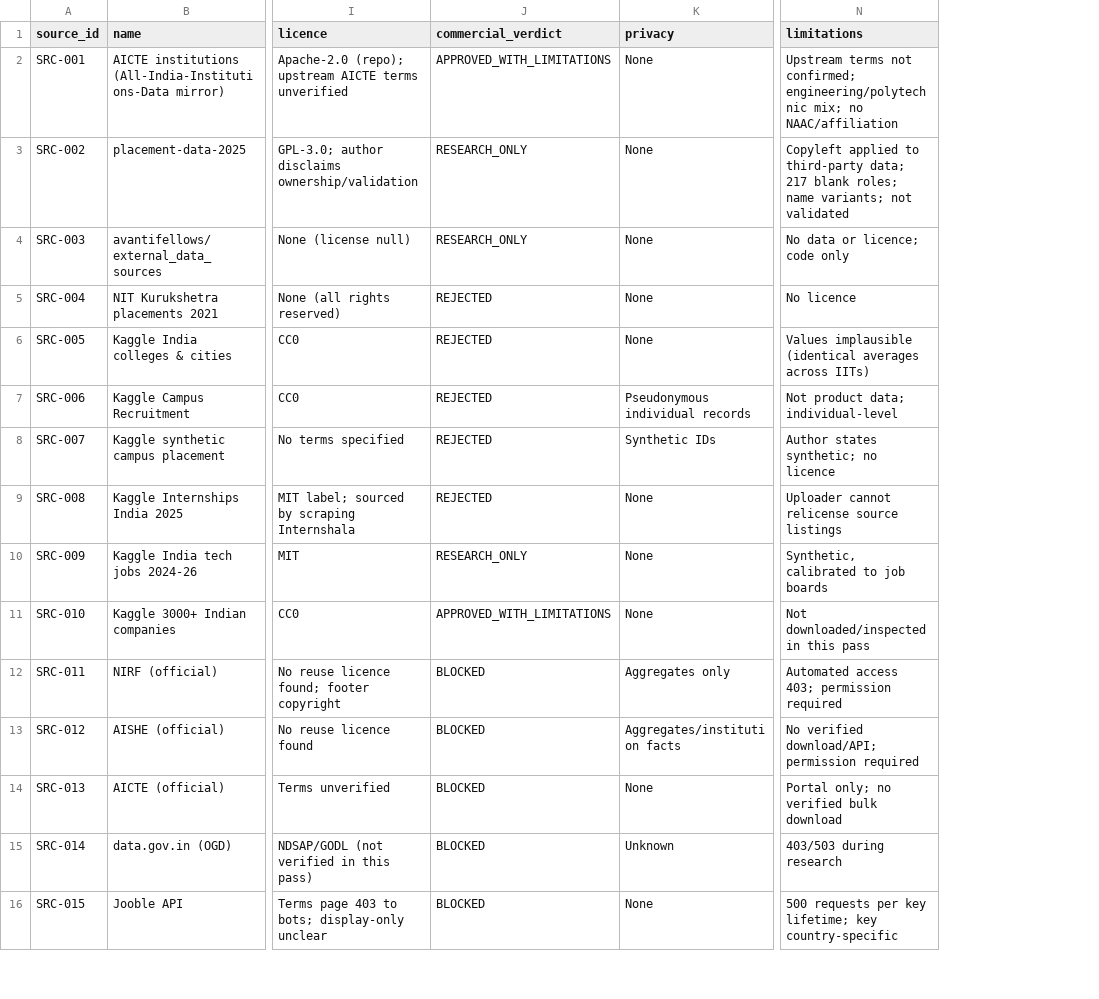
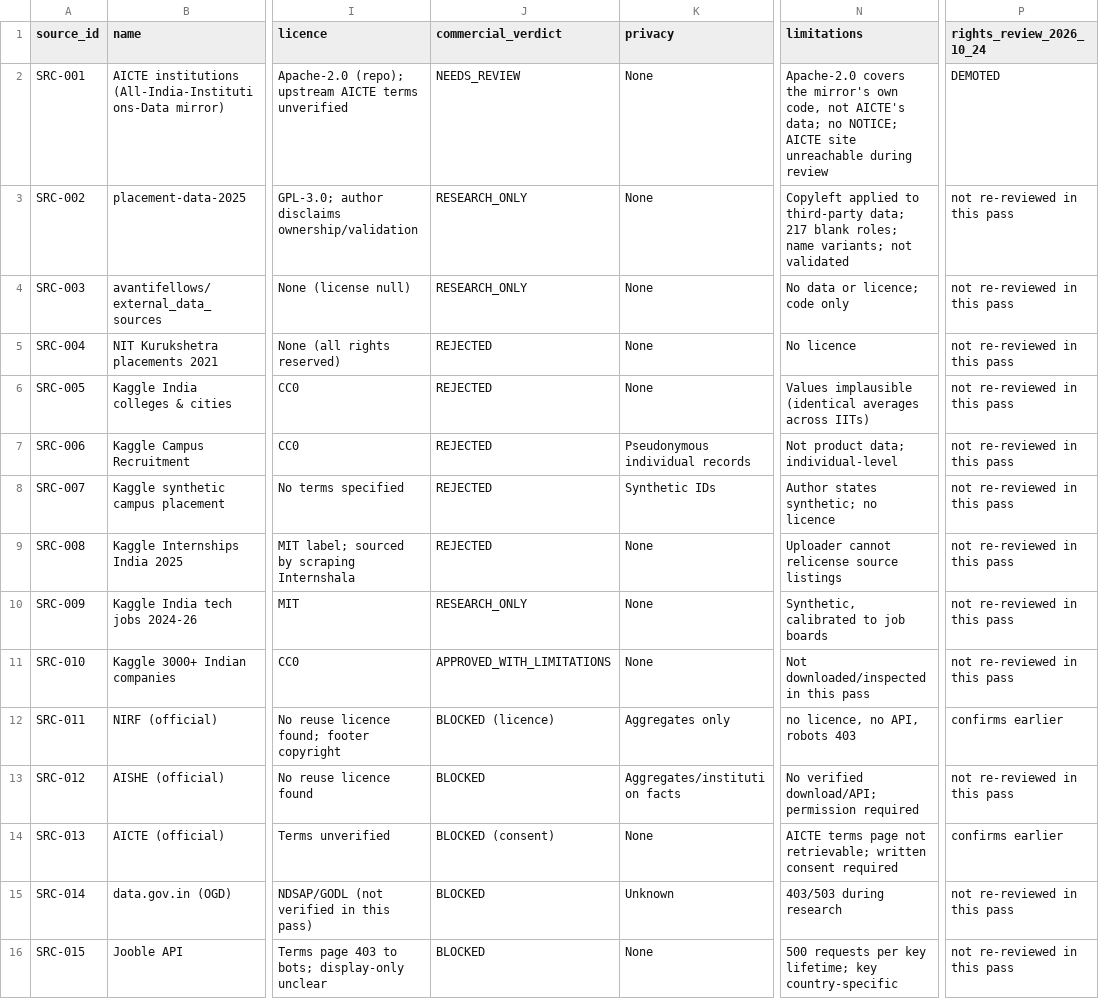
Before and after one commit to Nikhil03-hub/Pacio, a CSV file: docs/data/DATA_SOURCE_REGISTER.csv, drawn as a sheet; only a part is shown, gaps mark what is left out; the diff covers the shown part only; the diff names each change by its address in the sheet, - before the commit and + after, or states it on an @@ line.

Commit message:
feat(data): gated reversible import pipeline and robots-aware employer job feed pilot
Every write needs an approved source and provenance, stores an undo pre-image, and can be
rolled back record-by-record; a later batch touching the same row blocks the rollback
instead of silently overwriting it. The job pilot keeps metadata and the employer's own
apply link only, refuses a feed whose robots.txt is unreadable, and honours crawl-delay.
Eleven source verdicts were reconciled with an evidence dossier, including KMIT moving to
BLOCKED on its own copyright notice. No dataset was imported into the application database.

```diff
--- a/docs/data/DATA_SOURCE_REGISTER.csv
+++ b/docs/data/DATA_SOURCE_REGISTER.csv
+column P (rights_review_2026_10_24), rows 2-16: DEMOTED | not re-reviewed in this pass | not re-reviewed in this pass | not re-reviewed in this pass | not re-reviewed in this pass | not re-reviewed in this pass | not re-reviewed in this pass | not re-reviewed in this pass | not re-reviewed in this pass | not re-reviewed in this pass | confirms earlier | not re-reviewed in this pass | confirms earlier | not re-reviewed in this pass | not re-reviewed in this pass
-J2 (commercial_verdict): APPROVED_WITH_LIMITATIONS
+J2 (commercial_verdict): NEEDS_REVIEW
-N2 (limitations): Upstream terms not confirmed; engineering/polytechnic mix; no NAAC/affiliation
+N2 (limitations): Apache-2.0 covers the mirror's own code, not AICTE's data; no NOTICE; AICTE site unreachable during review
-J12 (commercial_verdict): BLOCKED
+J12 (commercial_verdict): BLOCKED (licence)
-N12 (limitations): Automated access 403; permission required
+N12 (limitations): no licence, no API, robots 403
-J14 (commercial_verdict): BLOCKED
+J14 (commercial_verdict): BLOCKED (consent)
-N14 (limitations): Portal only; no verified bulk download
+N14 (limitations): AICTE terms page not retrievable; written consent required
```
Also changed, not shown: 20 edited cells elsewhere in this file, 14 other files.
